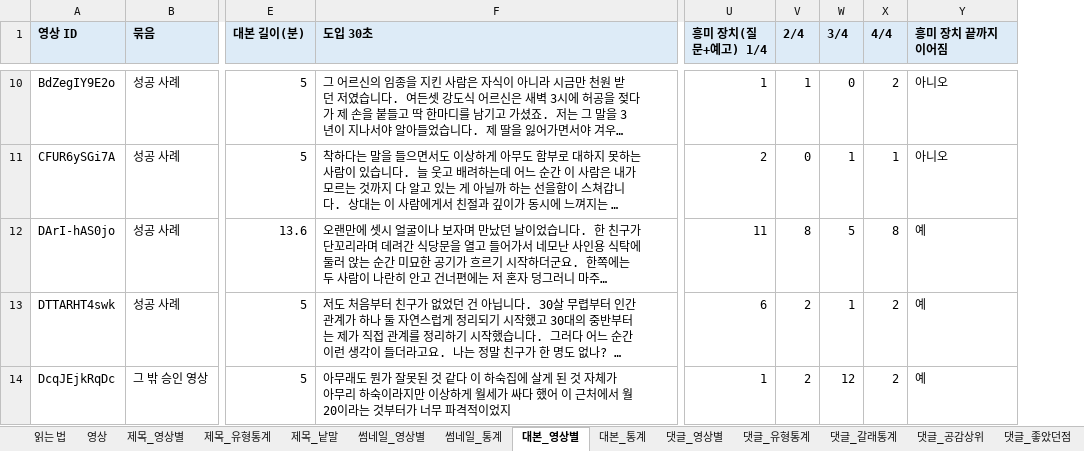
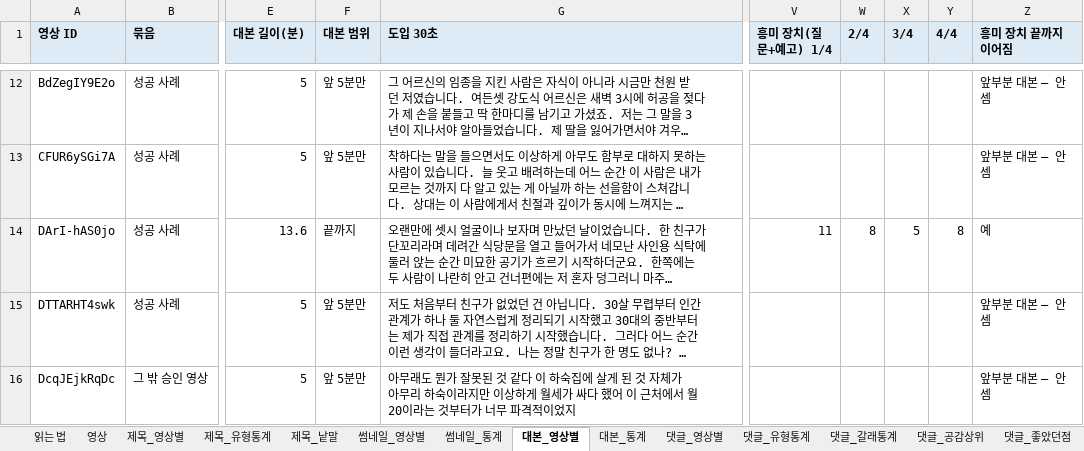
Before and after one commit to yeomin1024/yeomin1024-ytb, an Excel workbook: psychology/result/outliers/content_analysis.xlsx, sheet 대본_영상별, drawn as a sheet; only a part is shown, gaps mark what is left out; long unchanged cells end in …; values as stored, in another font and other column widths than the file's, no borders; addresses are those after the commit; the diff covers the shown part only; the diff names each change by its address in the sheet, - before the commit and + after, or states it on an @@ line.

```diff
--- a/psychology/result/outliers/content_analysis.xlsx (sheet 대본_영상별)
+++ b/psychology/result/outliers/content_analysis.xlsx (sheet 대본_영상별)
+column F (대본 범위), rows 12-16: 앞 5분만 | 앞 5분만 | 끝까지 | 앞 5분만 | 앞 5분만
-V12 (흥미 장치(질문+예고) 1/4): 1
+V12 (흥미 장치(질문+예고) 1/4): (empty)
-W12 (2/4): 1
+W12 (2/4): (empty)
-X12 (3/4): 0
+X12 (3/4): (empty)
-Y12 (4/4): 2
+Y12 (4/4): (empty)
-Z12:Z13 (흥미 장치 끝까지 이어짐): 아니오
+Z12:Z13 (흥미 장치 끝까지 이어짐): 앞부분 대본 — 안 셈
-V13 (흥미 장치(질문+예고) 1/4): 2
+V13 (흥미 장치(질문+예고) 1/4): (empty)
-W13 (2/4): 0
+W13 (2/4): (empty)
-X13 (3/4): 1
+X13 (3/4): (empty)
-Y13 (4/4): 1
+Y13 (4/4): (empty)
-V15 (흥미 장치(질문+예고) 1/4): 6
+V15 (흥미 장치(질문+예고) 1/4): (empty)
-W15:W16 (2/4): 2
+W15:W16 (2/4): (empty)
-X15 (3/4): 1
+X15 (3/4): (empty)
-Y15:Y16 (4/4): 2
+Y15:Y16 (4/4): (empty)
-Z15:Z16 (흥미 장치 끝까지 이어짐): 예
+Z15:Z16 (흥미 장치 끝까지 이어짐): 앞부분 대본 — 안 셈
-V16 (흥미 장치(질문+예고) 1/4): 1
+V16 (흥미 장치(질문+예고) 1/4): (empty)
-X16 (3/4): 12
+X16 (3/4): (empty)
```
Also changed, not shown: 12 added rows and 115 edited cells elsewhere in this sheet, sheet 대본_통계, sheet 영상, sheet 읽는 법, 40 other files.
